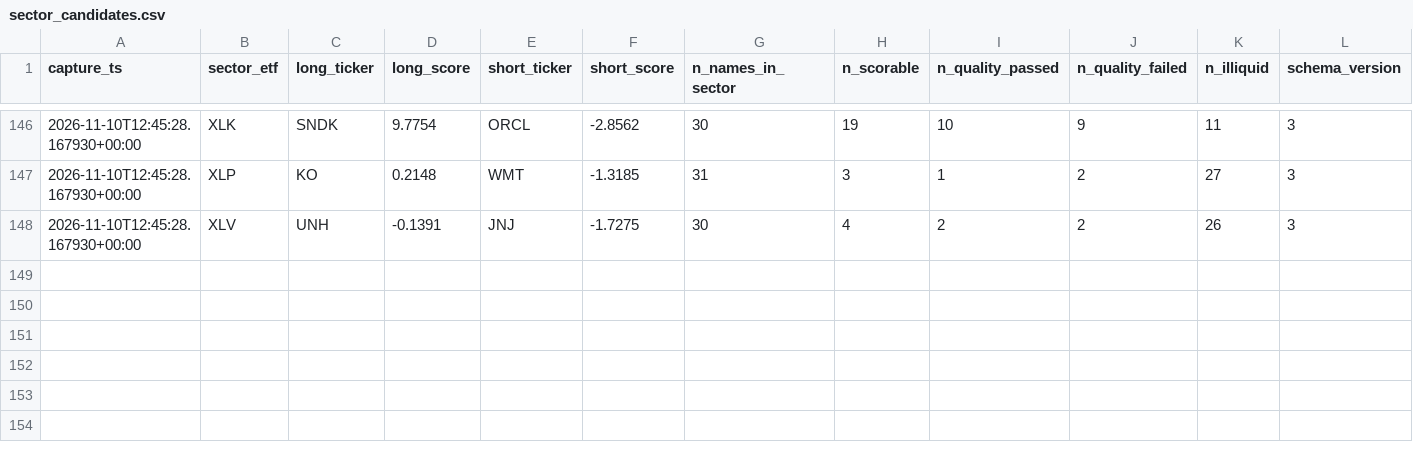
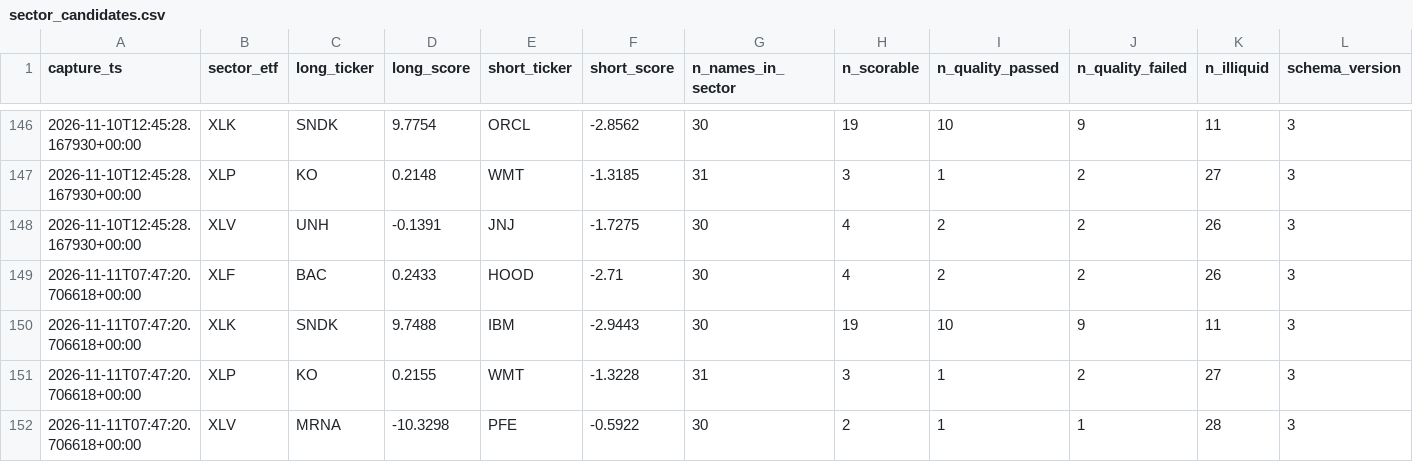
Before and after one commit to Emf2912147/GEX, a CSV file: history/sector/sector_candidates.csv, drawn as a sheet; only a part is shown, gaps mark what is left out; the diff names each change by its address in the sheet, - before the commit and + after, or states it on an @@ line.

```diff
--- a/history/sector/sector_candidates.csv
+++ b/history/sector/sector_candidates.csv
+row 149: 2026-11-11T07:47:20.706618+00:00 | XLF | BAC | 0.2433 | HOOD | -2.71 | 30 | 4 | 2 | 2 | 26 | 3
+row 150: 2026-11-11T07:47:20.706618+00:00 | XLK | SNDK | 9.7488 | IBM | -2.9443 | 30 | 19 | 10 | 9 | 11 | 3
+row 151: 2026-11-11T07:47:20.706618+00:00 | XLP | KO | 0.2155 | WMT | -1.3228 | 31 | 3 | 1 | 2 | 27 | 3
+row 152: 2026-11-11T07:47:20.706618+00:00 | XLV | MRNA | -10.3298 | PFE | -0.5922 | 30 | 2 | 1 | 1 | 28 | 3
```
Also changed, not shown: history/sector/sector_candidates_options.csv, history/sector/sector_candidates_watch.csv, 5 other files.
